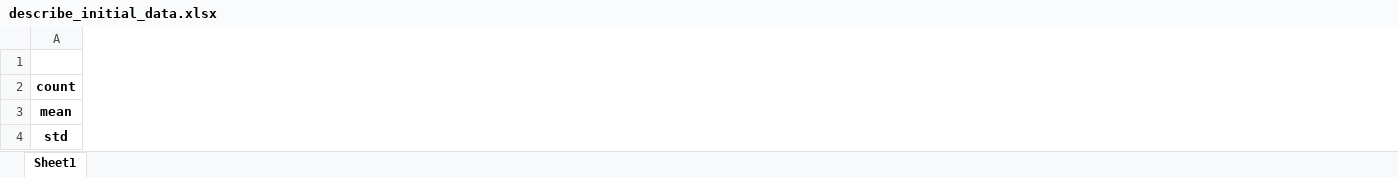
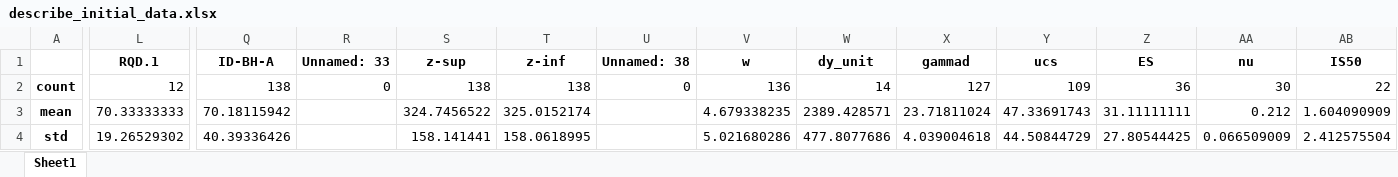
Before and after one commit to fabrizioperuzzo/ML_Geomechanical_application, an Excel workbook: TABOUT/describe_initial_data.xlsx, sheet Sheet1, drawn as a sheet; only a part is shown, gaps mark what is left out; values as stored, in another font and other column widths than the file's, no borders; the diff covers the shown part only; the diff names each change by its address in the sheet, - before the commit and + after, or states it on an @@ line.

```diff
--- a/TABOUT/describe_initial_data.xlsx (sheet Sheet1)
+++ b/TABOUT/describe_initial_data.xlsx (sheet Sheet1)
+column L (RQD.1), rows 2-4: 12 | 70.33333333 | 19.26529302
+column Q (ID-BH-A), rows 2-4: 138 | 70.18115942 | 40.39336426
+column R (Unnamed: 33), row 2: 0
+column S (z-sup), rows 2-4: 138 | 324.7456522 | 158.141441
+column T (z-inf), rows 2-4: 138 | 325.0152174 | 158.0618995
+column U (Unnamed: 38), row 2: 0
+column V (w), rows 2-4: 136 | 4.679338235 | 5.021680286
+column W (dy_unit), rows 2-4: 14 | 2389.428571 | 477.8077686
+column X (gammad), rows 2-4: 127 | 23.71811024 | 4.039004618
+column Y (ucs), rows 2-4: 109 | 47.33691743 | 44.50844729
+column Z (ES), rows 2-4: 36 | 31.11111111 | 27.80544425
+column AA (nu), rows 2-4: 30 | 0.212 | 0.066509009
+column AB (IS50), rows 2-4: 22 | 1.604090909 | 2.412575504
```
Also changed, not shown: 3 added columns and 52 edited cells elsewhere in this sheet, all.xlsx, all_classes.xlsx, 46 other files.
